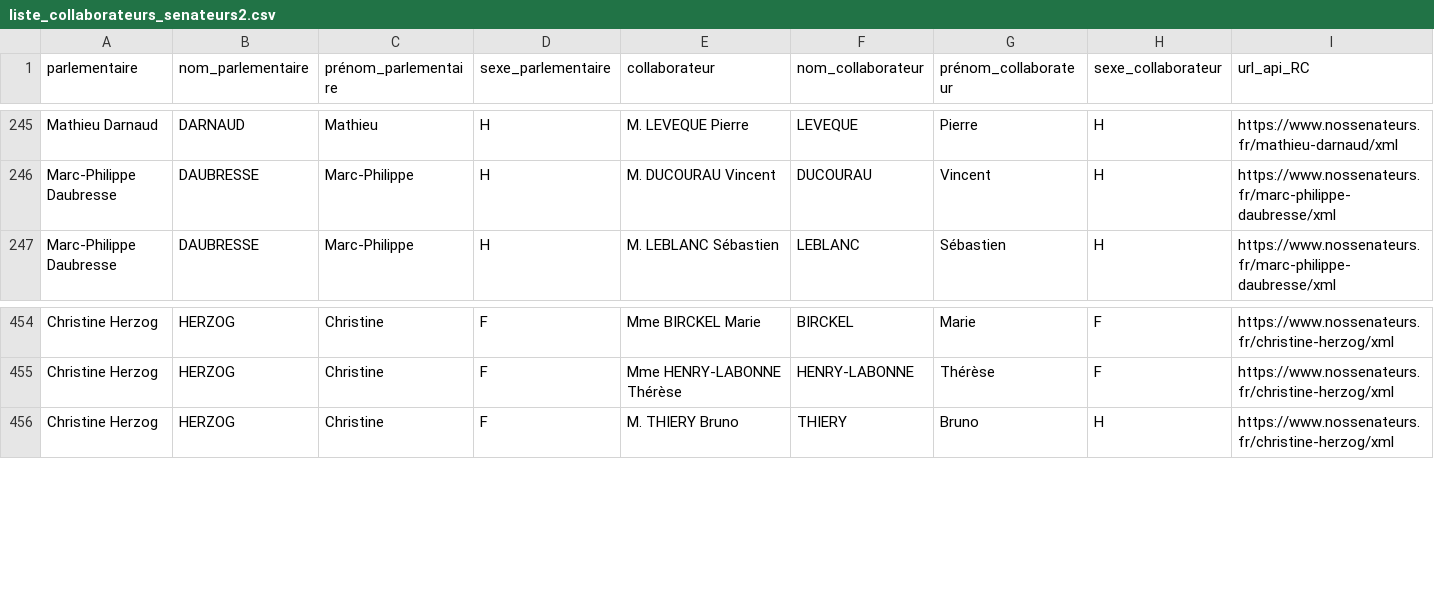
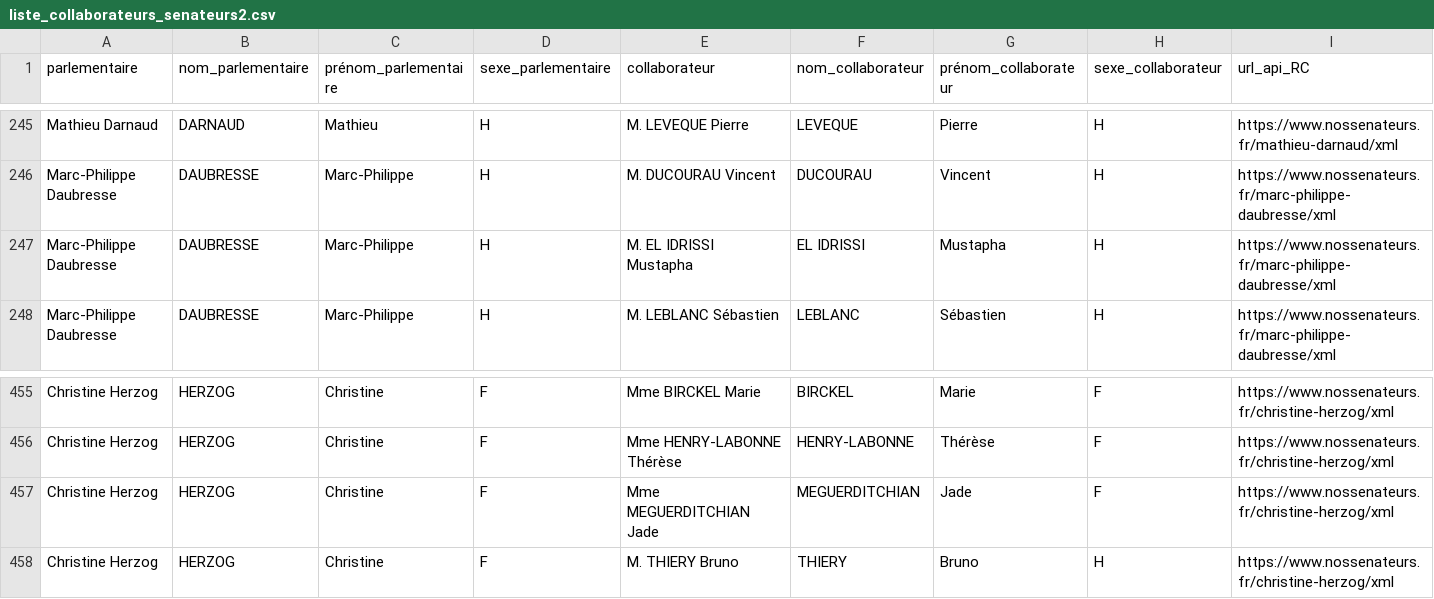
Before and after one commit to regardscitoyens/Collaborateurs-Parlement, a CSV file: data/liste_collaborateurs_senateurs2.csv, drawn as a sheet; only a part is shown, gaps mark what is left out; rows hold the shown columns only; the diff names each change by its address in the sheet, - before the commit and + after, or states it on an @@ line.

```diff
--- a/data/liste_collaborateurs_senateurs2.csv
+++ b/data/liste_collaborateurs_senateurs2.csv
+row 247: Marc-Philippe Daubresse | DAUBRESSE | Marc-Philippe | H | M. EL IDRISSI Mustapha | EL IDRISSI | Mustapha | H | https://www.nossenateurs.fr/marc-philippe-daubresse/xml
+row 457: Christine Herzog | HERZOG | Christine | F | Mme MEGUERDITCHIAN Jade | MEGUERDITCHIAN | Jade | F | https://www.nossenateurs.fr/christine-herzog/xml
```
Also changed, not shown: data/liste_senateurs_collaborateurs.csv, 4 other files.
